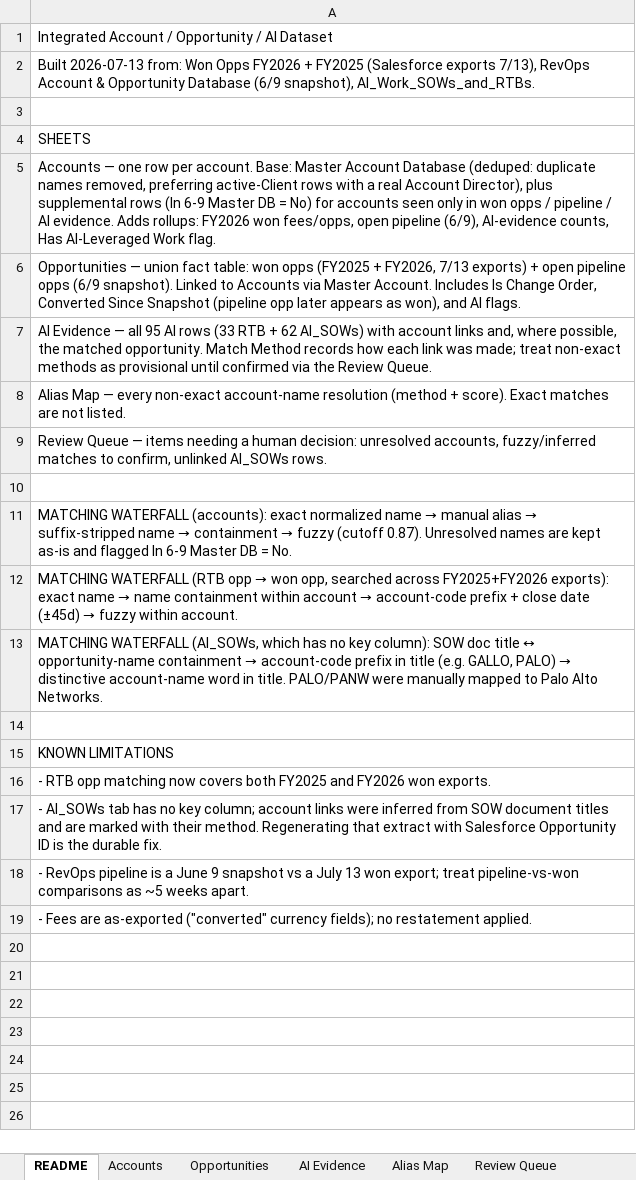
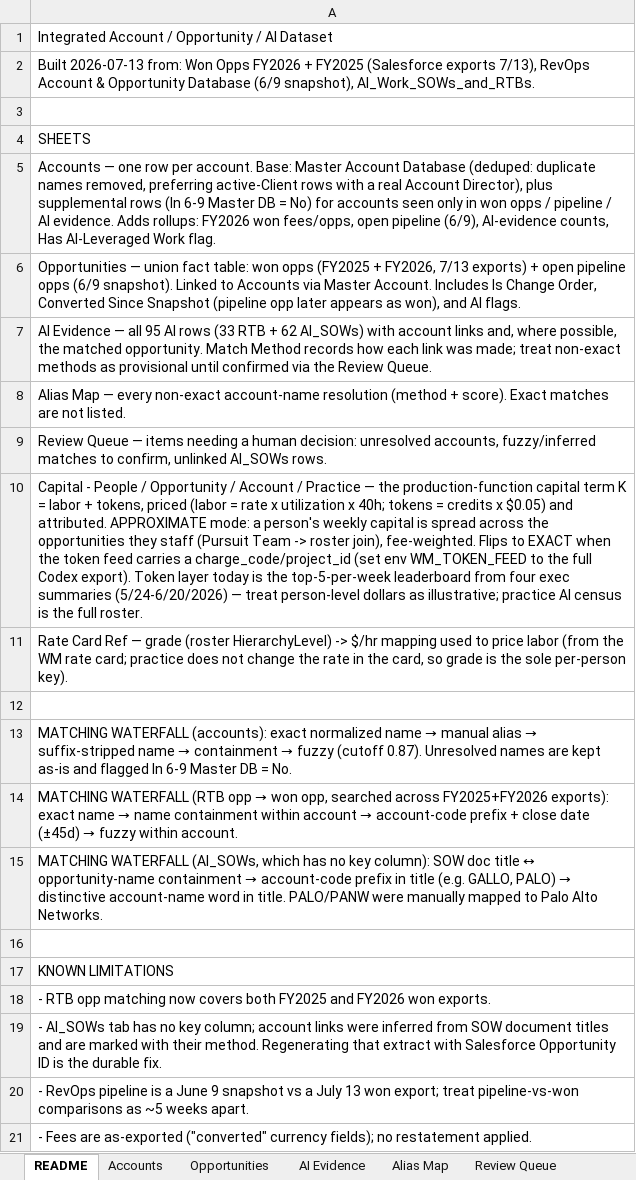
Before and after one commit to brigittecoles/hello-world, an Excel workbook: data-integration/Integrated_Account_Opportunity_AI_Dataset.xlsx, sheet README, drawn as a sheet; values as stored, in another font and other column widths than the file's, no borders; the diff names each change by its address in the sheet, - before the commit and + after, or states it on an @@ line.

```diff
--- a/data-integration/Integrated_Account_Opportunity_AI_Dataset.xlsx (sheet README)
+++ b/data-integration/Integrated_Account_Opportunity_AI_Dataset.xlsx (sheet README)
+row 10: Capital - People / Opportunity / Account / Practice — the production-function capital term K = labor + tokens, priced (labor = rate x utilization x 40h; tokens = credits x $0.05) and attributed. APPROXIMATE mode: a person's weekly capital is spread across the opportunities they staff (Pursuit Team -> roster join), fee-weighted. Flips to EXACT when the token feed carries a charge_code/project_id (set env WM_TOKEN_FEED to the full Codex export). Token layer today is the top-5-per-week leaderboard from four exec summaries (5/24-6/20/2026) — treat person-level dollars as illustrative; practice AI census is the full roster.
+row 11: Rate Card Ref — grade (roster HierarchyLevel) -> $/hr mapping used to price labor (from the WM rate card; practice does not change the rate in the card, so grade is the sole per-person key).
```
Also changed, not shown: other sheet tabs, 1 other file.
